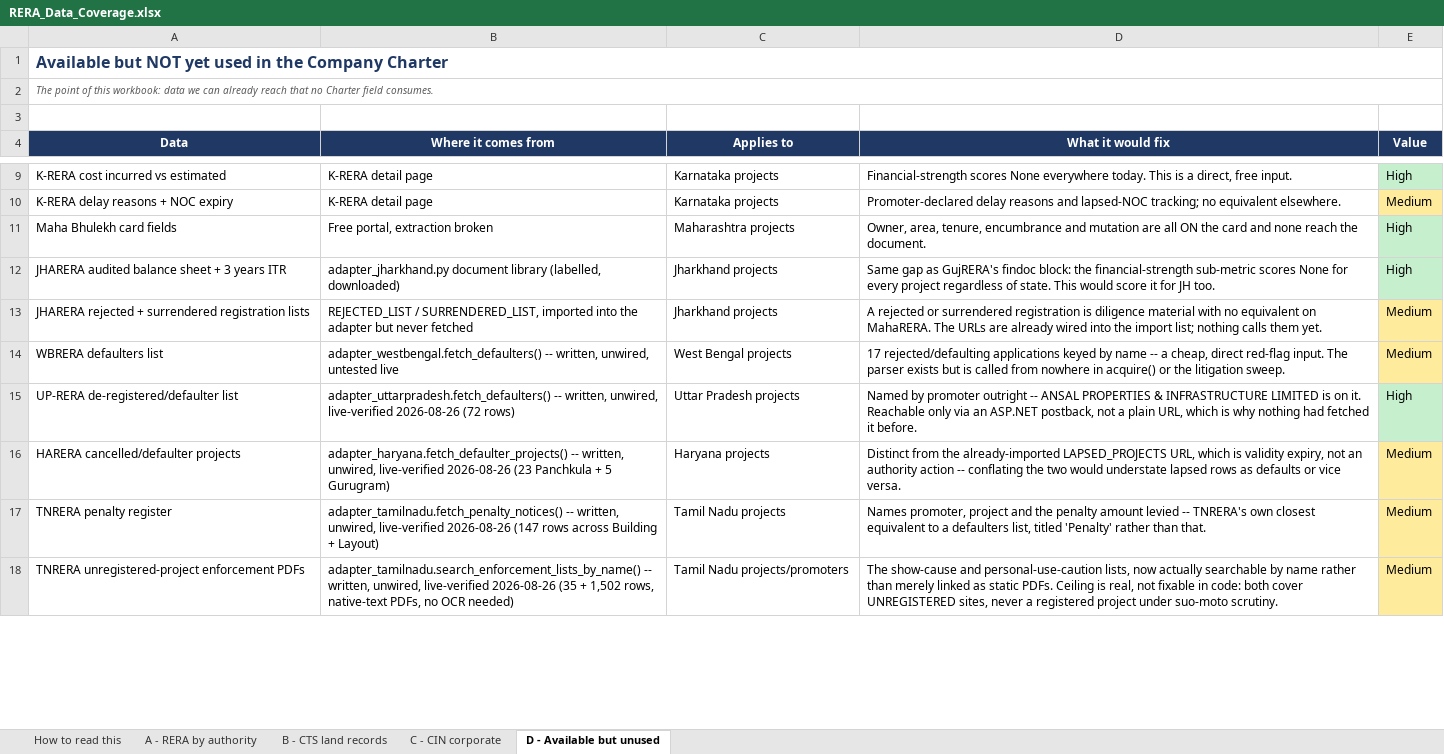
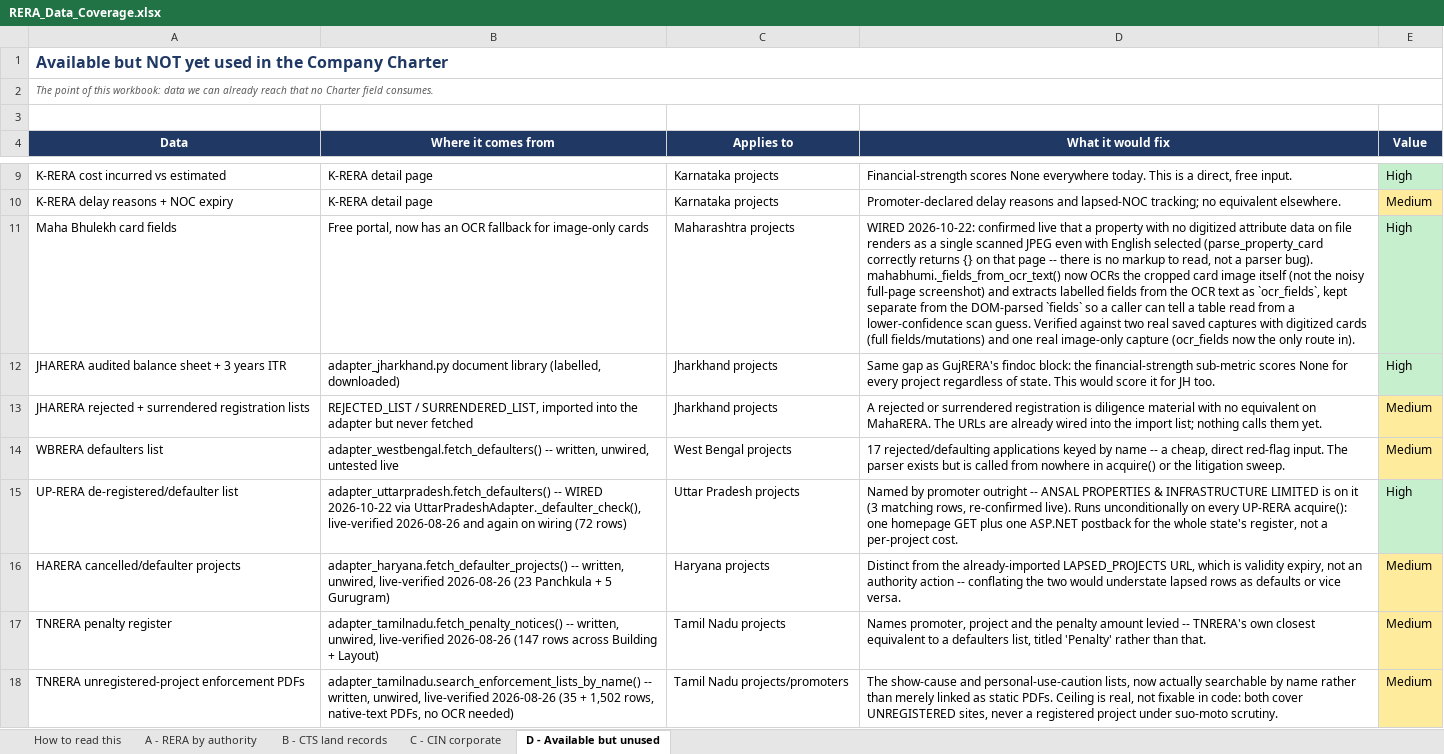
Before and after one commit to Hemang417/RERA_Scrapper, an Excel workbook: docs/RERA_Data_Coverage.xlsx, sheet D - Available but unused, drawn as a sheet; only a part is shown, gaps mark what is left out; values as stored, in another font and other column widths than the file's, no borders; the diff covers the shown part only; the diff names each change by its address in the sheet, - before the commit and + after, or states it on an @@ line.

```diff
--- a/docs/RERA_Data_Coverage.xlsx (sheet D - Available but unused)
+++ b/docs/RERA_Data_Coverage.xlsx (sheet D - Available but unused)
-B11 (Where it comes from): Free portal, extraction broken
+B11 (Where it comes from): Free portal, now has an OCR fallback for image-only cards
-D11 (What it would fix): Owner, area, tenure, encumbrance and mutation are all ON the card and none reach the document.
+D11 (What it would fix): WIRED 2026-10-22: confirmed live that a property with no digitized attribute data on file renders as a single scanned JPEG even with English selected (parse_property_card correctly returns {} on that page -- there is no markup to read, not a parser bug). mahabhumi._fields_from_ocr_text() now OCRs the cropped card image itself (not the noisy full-page screenshot) and extracts labelled fields from the OCR text as `ocr_fields`, kept separate from the DOM-parsed `fields` so a caller can tell a table read from a lower-confidence scan guess. Verified against two real saved captures with digitized cards (full fields/mutations) and one real image-only capture (ocr_fields now the only route in).
-B15 (Where it comes from): adapter_uttarpradesh.fetch_defaulters() -- written, unwired, live-verified 2026-08-26 (72 rows)
+B15 (Where it comes from): adapter_uttarpradesh.fetch_defaulters() -- WIRED 2026-10-22 via UttarPradeshAdapter._defaulter_check(), live-verified 2026-08-26 and again on wiring (72 rows)
-D15 (What it would fix): …is on it. Reachable only via an ASP.NET postback, not a plain URL, which is why nothing had fetched it before.
+D15 (What it would fix): …is on it (3 matching rows, re-confirmed live). Runs unconditionally on every UP-RERA acquire(): one homepage GET plus one ASP.NET postback for the whole state's register, not a per-project cost.
```
Also changed, not shown: 4 edited cells elsewhere in this sheet, sheet How to read this, 4 other files.
